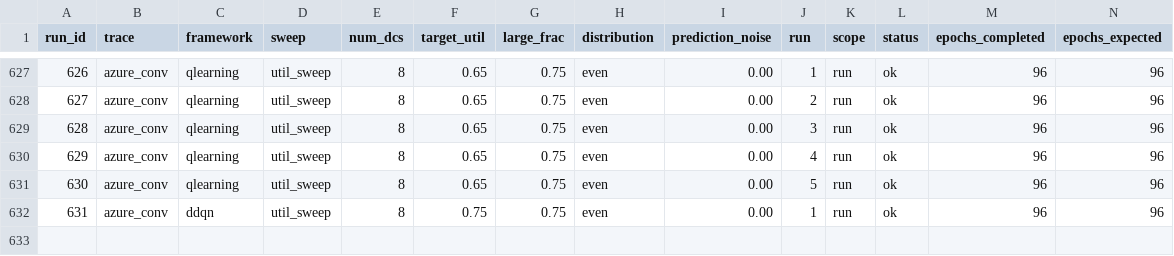
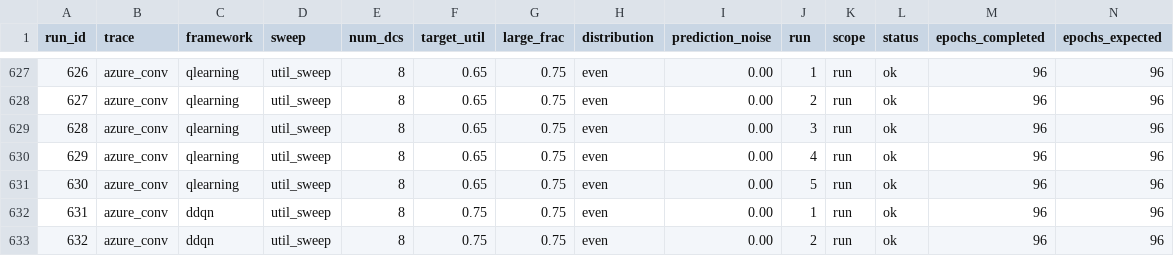
Before and after one commit to hmoore01/LLMScheduling, a CSV file: ipdps/experiment_results/LAHyper_Results_sirui-lab1.csv, drawn as a sheet; only a part is shown, gaps mark what is left out; rows hold the shown columns only; the diff names each change by its address in the sheet, - before the commit and + after, or states it on an @@ line.

Commit message:
results[sirui-lab1]: 2026-06-17 13:02:56

```diff
--- a/ipdps/experiment_results/LAHyper_Results_sirui-lab1.csv
+++ b/ipdps/experiment_results/LAHyper_Results_sirui-lab1.csv
+row 633: 632 | azure_conv | ddqn | util_sweep | 8 | 0.75 | 0.75 | even | 0.00 | 2 | run | ok | 96 | 96
```
